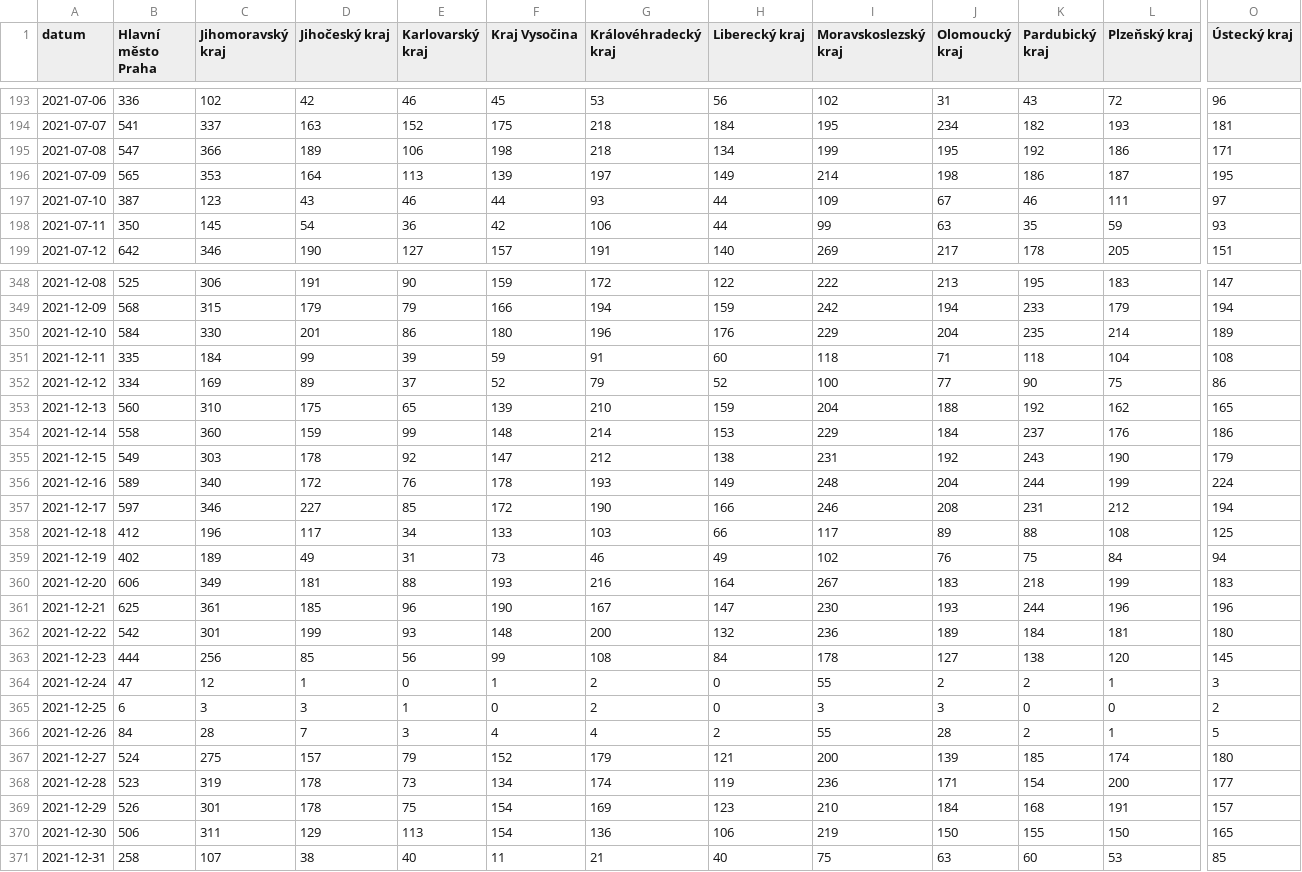
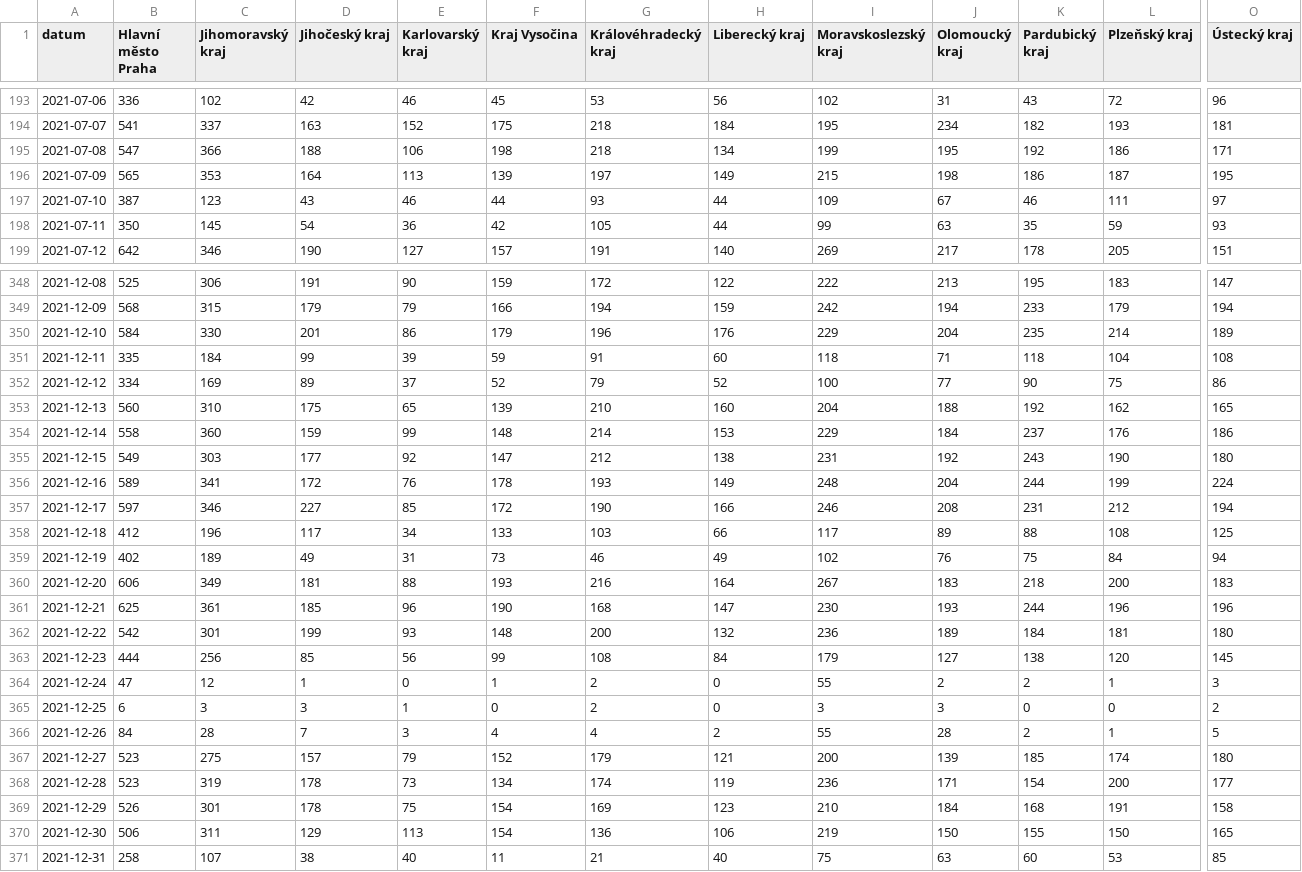
Before and after one commit to vykend/COVID19-Vaccination-Czechia, a CSV file: by_date_and_region.csv, drawn as a sheet; only a part is shown, gaps mark what is left out; the diff covers the shown part only; the diff names each change by its address in the sheet, - before the commit and + after, or states it on an @@ line.

```diff
--- a/by_date_and_region.csv
+++ b/by_date_and_region.csv
-D195 (Jihočeský kraj): 189
+D195 (Jihočeský kraj): 188
-I196 (Moravskoslezský kraj): 214
+I196 (Moravskoslezský kraj): 215
-G198 (Královéhradecký kraj): 106
+G198 (Královéhradecký kraj): 105
-F350 (Kraj Vysočina): 180
+F350 (Kraj Vysočina): 179
-H353 (Liberecký kraj): 159
+H353 (Liberecký kraj): 160
-D355 (Jihočeský kraj): 178
+D355 (Jihočeský kraj): 177
-O355 (Ústecký kraj): 179
+O355 (Ústecký kraj): 180
-C356 (Jihomoravský kraj): 340
+C356 (Jihomoravský kraj): 341
-L360 (Plzeňský kraj): 199
+L360 (Plzeňský kraj): 200
-G361 (Královéhradecký kraj): 167
+G361 (Královéhradecký kraj): 168
-I363 (Moravskoslezský kraj): 178
+I363 (Moravskoslezský kraj): 179
-B367 (Hlavní město Praha): 524
+B367 (Hlavní město Praha): 523
-O369 (Ústecký kraj): 157
+O369 (Ústecký kraj): 158
```
Also changed, not shown: 1 added row and 109 edited cells elsewhere in this file, aggregation.csv, by_manufacturer.csv, 1 other file.
